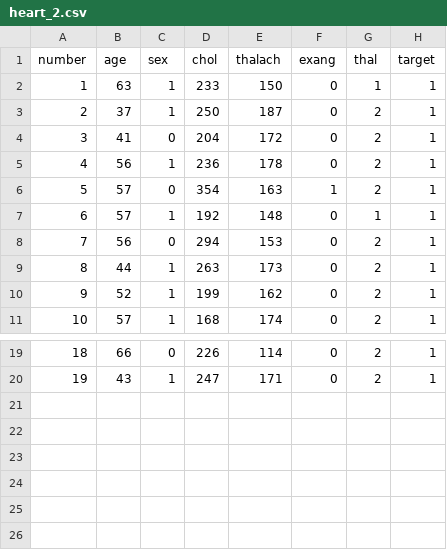
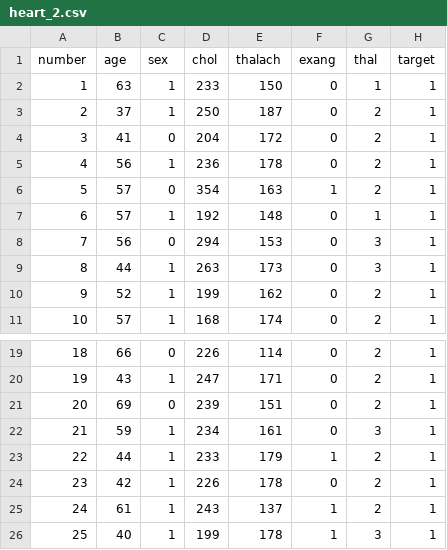
Before and after one commit to janetmeng/DataVisualizationProject, a CSV file: src/data/heart_2.csv, drawn as a sheet; only a part is shown, gaps mark what is left out.

```diff
--- a/src/data/heart_2.csv
+++ b/src/data/heart_2.csv
@@ -7,4 +7,4 @@
 6,57,1,192,148,0,1,1
-7,56,0,294,153,0,2,1
-8,44,1,263,173,0,2,1
+7,56,0,294,153,0,3,1
+8,44,1,263,173,0,3,1
 9,52,1,199,162,0,2,1
@@ -20 +20,7 @@
 19,43,1,247,171,0,2,1
+20,69,0,239,151,0,2,1
+21,59,1,234,161,0,3,1
+22,44,1,233,179,1,2,1
+23,42,1,226,178,0,2,1
+24,61,1,243,137,1,2,1
+25,40,1,199,178,1,3,1
```
Also changed, not shown: out/production/BasicDataVisualizationExample/data/heart_2.csv, 2 other files.
